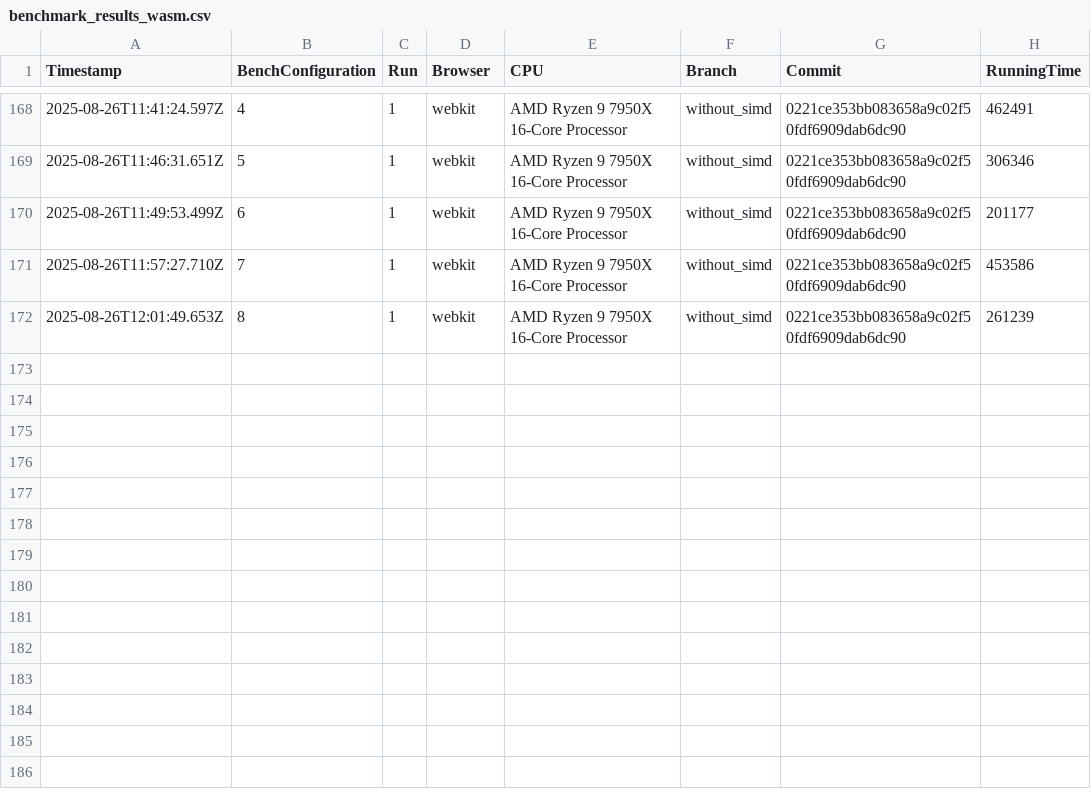
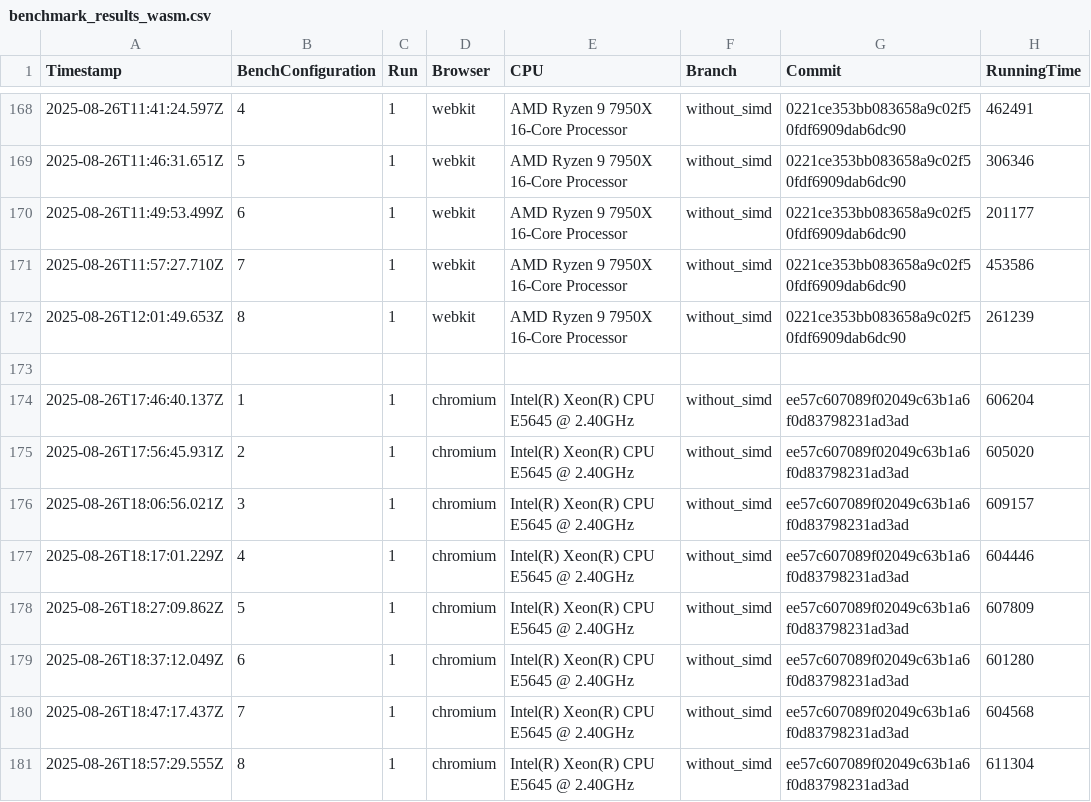
Before and after one commit to Waterboy1602/nestasm, a CSV file: results/benchmark_results_wasm.csv, drawn as a sheet; only a part is shown, gaps mark what is left out; the diff names each change by its address in the sheet, - before the commit and + after, or states it on an @@ line.

```diff
--- a/results/benchmark_results_wasm.csv
+++ b/results/benchmark_results_wasm.csv
+row 173: (empty)
+row 174: 2025-08-26T17:46:40.137Z | 1 | 1 | chromium | Intel(R) Xeon(R) CPU E5645 @ 2.40GHz | without_simd | ee57c607089f02049c63b1a6f0d83798231ad3ad | 606204
+row 175: 2025-08-26T17:56:45.931Z | 2 | 1 | chromium | Intel(R) Xeon(R) CPU E5645 @ 2.40GHz | without_simd | ee57c607089f02049c63b1a6f0d83798231ad3ad | 605020
+row 176: 2025-08-26T18:06:56.021Z | 3 | 1 | chromium | Intel(R) Xeon(R) CPU E5645 @ 2.40GHz | without_simd | ee57c607089f02049c63b1a6f0d83798231ad3ad | 609157
+row 177: 2025-08-26T18:17:01.229Z | 4 | 1 | chromium | Intel(R) Xeon(R) CPU E5645 @ 2.40GHz | without_simd | ee57c607089f02049c63b1a6f0d83798231ad3ad | 604446
+row 178: 2025-08-26T18:27:09.862Z | 5 | 1 | chromium | Intel(R) Xeon(R) CPU E5645 @ 2.40GHz | without_simd | ee57c607089f02049c63b1a6f0d83798231ad3ad | 607809
+row 179: 2025-08-26T18:37:12.049Z | 6 | 1 | chromium | Intel(R) Xeon(R) CPU E5645 @ 2.40GHz | without_simd | ee57c607089f02049c63b1a6f0d83798231ad3ad | 601280
+row 180: 2025-08-26T18:47:17.437Z | 7 | 1 | chromium | Intel(R) Xeon(R) CPU E5645 @ 2.40GHz | without_simd | ee57c607089f02049c63b1a6f0d83798231ad3ad | 604568
+row 181: 2025-08-26T18:57:29.555Z | 8 | 1 | chromium | Intel(R) Xeon(R) CPU E5645 @ 2.40GHz | without_simd | ee57c607089f02049c63b1a6f0d83798231ad3ad | 611304
```
